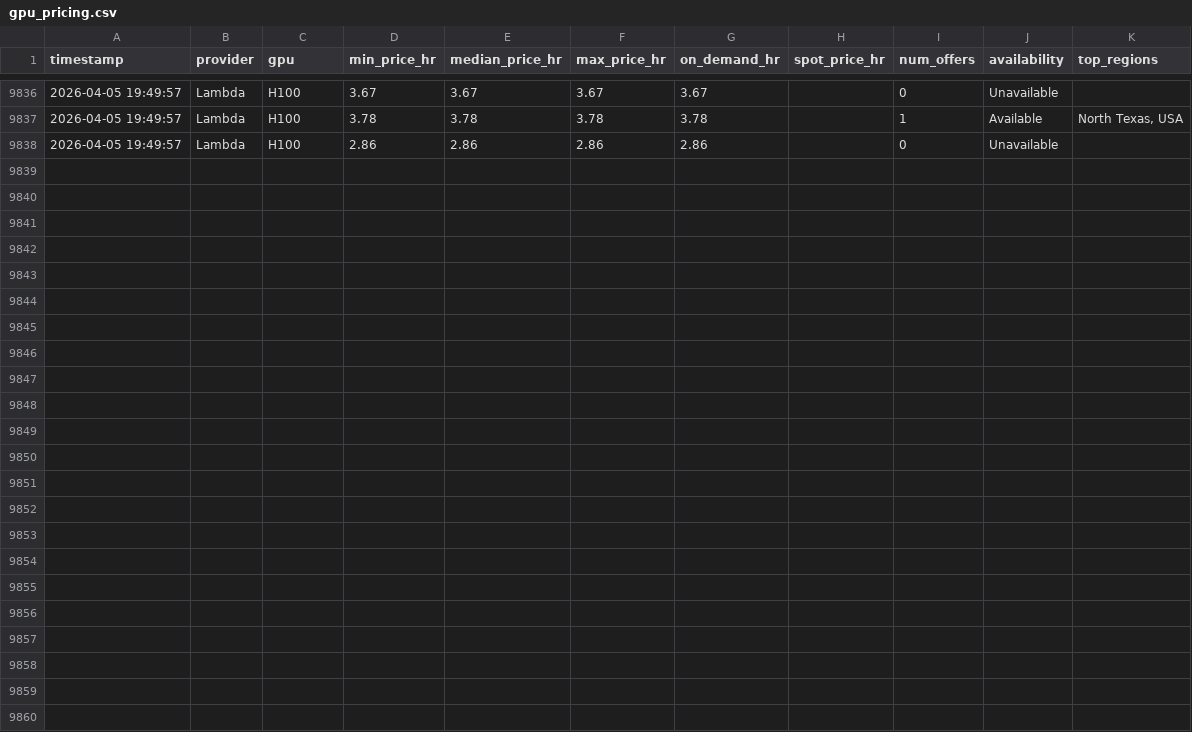
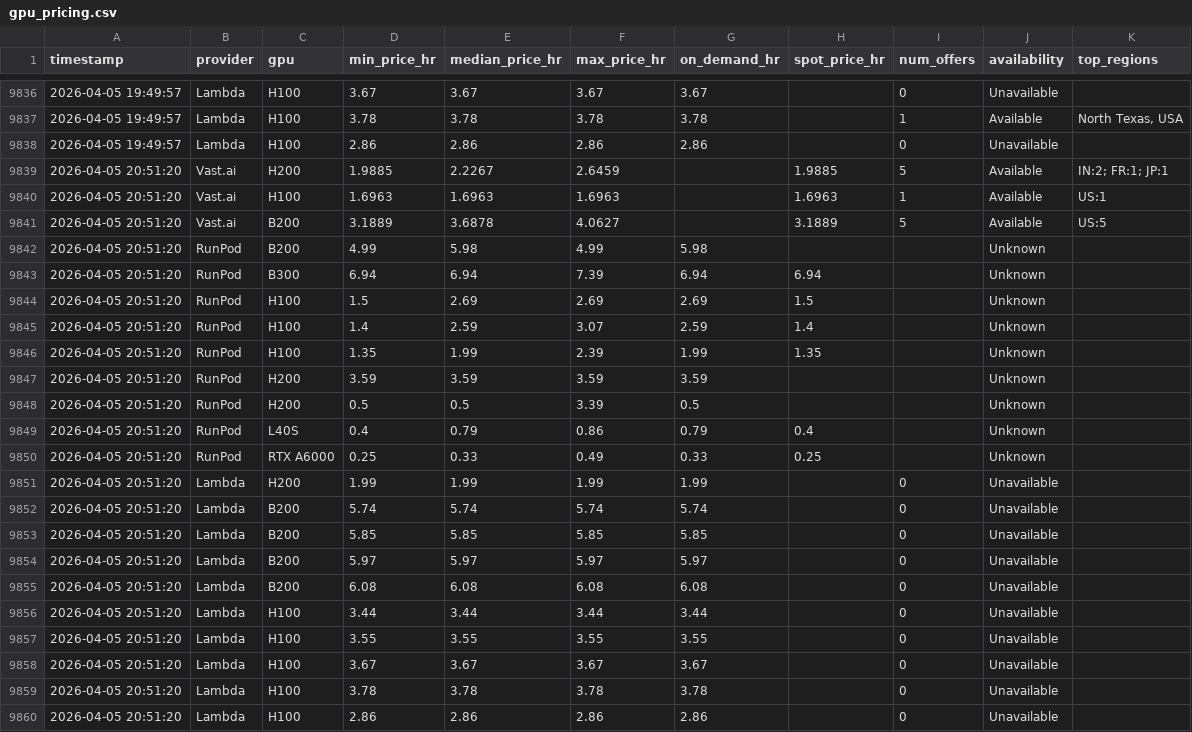
Before and after one commit to nixj9/gpu-market-intel, a CSV file: data/gpu_pricing.csv, drawn as a sheet; only a part is shown, gaps mark what is left out.

Commit message:
📊 data: 2026-04-05 20:51 UTC

```diff
--- a/data/gpu_pricing.csv
+++ b/data/gpu_pricing.csv
@@ -9838 +9838,23 @@ timestamp,provider,gpu,min_price_hr,median_price_hr,max_price_hr,on_demand_hr,sp
 2026-04-05 19:49:57,Lambda,H100,2.86,2.86,2.86,2.86,,0,Unavailable,
+2026-04-05 20:51:20,Vast.ai,H200,1.9885,2.2267,2.6459,,1.9885,5,Available,IN:2; FR:1; JP:1
+2026-04-05 20:51:20,Vast.ai,H100,1.6963,1.6963,1.6963,,1.6963,1,Available,US:1
+2026-04-05 20:51:20,Vast.ai,B200,3.1889,3.6878,4.0627,,3.1889,5,Available,US:5
+2026-04-05 20:51:20,RunPod,B200,4.99,5.98,4.99,5.98,,,Unknown,
+2026-04-05 20:51:20,RunPod,B300,6.94,6.94,7.39,6.94,6.94,,Unknown,
+2026-04-05 20:51:20,RunPod,H100,1.5,2.69,2.69,2.69,1.5,,Unknown,
+2026-04-05 20:51:20,RunPod,H100,1.4,2.59,3.07,2.59,1.4,,Unknown,
+2026-04-05 20:51:20,RunPod,H100,1.35,1.99,2.39,1.99,1.35,,Unknown,
+2026-04-05 20:51:20,RunPod,H200,3.59,3.59,3.59,3.59,,,Unknown,
+2026-04-05 20:51:20,RunPod,H200,0.5,0.5,3.39,0.5,,,Unknown,
+2026-04-05 20:51:20,RunPod,L40S,0.4,0.79,0.86,0.79,0.4,,Unknown,
+2026-04-05 20:51:20,RunPod,RTX A6000,0.25,0.33,0.49,0.33,0.25,,Unknown,
+2026-04-05 20:51:20,Lambda,H200,1.99,1.99,1.99,1.99,,0,Unavailable,
+2026-04-05 20:51:20,Lambda,B200,5.74,5.74,5.74,5.74,,0,Unavailable,
+2026-04-05 20:51:20,Lambda,B200,5.85,5.85,5.85,5.85,,0,Unavailable,
+2026-04-05 20:51:20,Lambda,B200,5.97,5.97,5.97,5.97,,0,Unavailable,
+2026-04-05 20:51:20,Lambda,B200,6.08,6.08,6.08,6.08,,0,Unavailable,
+2026-04-05 20:51:20,Lambda,H100,3.44,3.44,3.44,3.44,,0,Unavailable,
+2026-04-05 20:51:20,Lambda,H100,3.55,3.55,3.55,3.55,,0,Unavailable,
+2026-04-05 20:51:20,Lambda,H100,3.67,3.67,3.67,3.67,,0,Unavailable,
+2026-04-05 20:51:20,Lambda,H100,3.78,3.78,3.78,3.78,,0,Unavailable,
+2026-04-05 20:51:20,Lambda,H100,2.86,2.86,2.86,2.86,,0,Unavailable,
```
